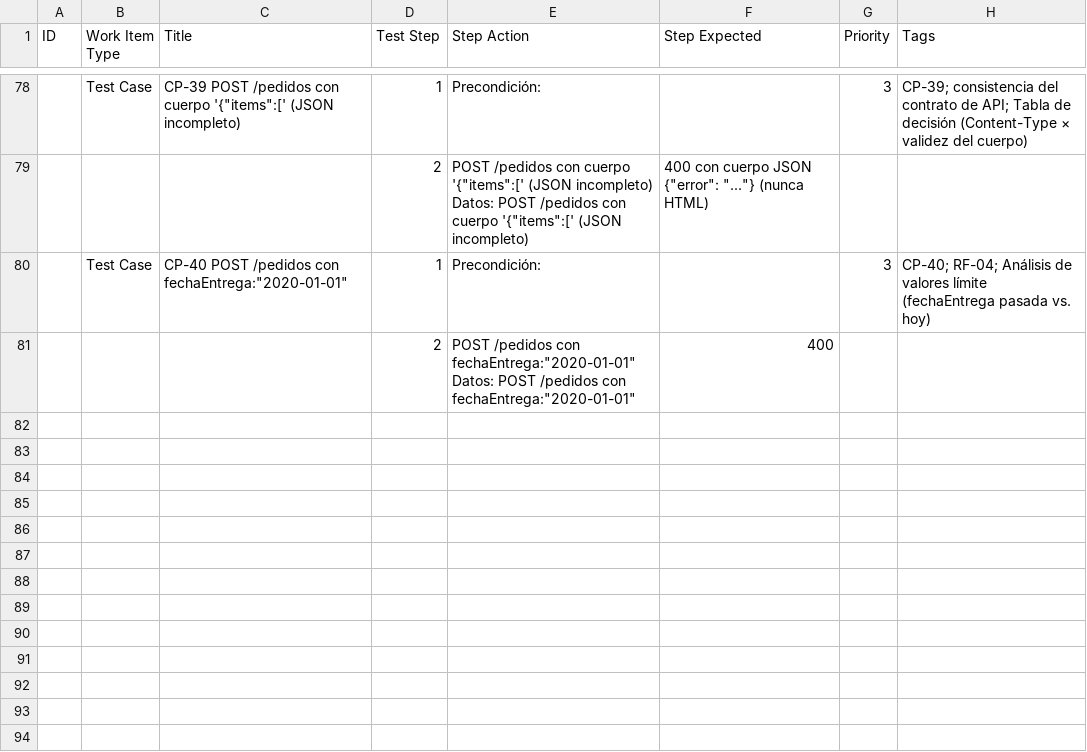
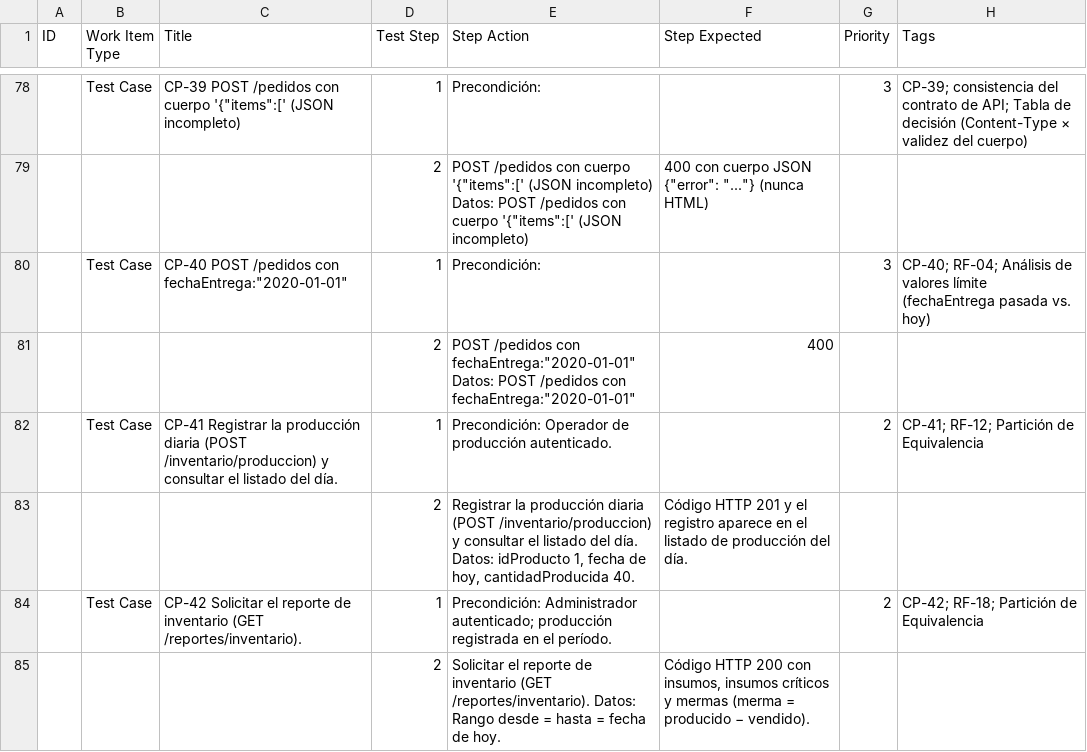
Before and after one commit to ccastellanosf-umg/panaderia-el-frutal, a CSV file: docs/azure-devops/casos-prueba.csv, drawn as a sheet; only a part is shown, gaps mark what is left out; the diff names each change by its address in the sheet, - before the commit and + after, or states it on an @@ line.

Commit message:
test(e2e): cover RF-12 and RF-18 directly with CP-41 and CP-42
Execution 4 against Azure (42 cases): 38 passed, 4 failed (the open
defects). The loader gains an incremental mode that adds missing test
cases to an existing plan and records a new run.

```diff
--- a/docs/azure-devops/casos-prueba.csv
+++ b/docs/azure-devops/casos-prueba.csv
+row 82:  | Test Case | CP-41 Registrar la producción diaria (POST /inventario/produccion) y consultar el listado del día. | 1 | Precondición: Operador de producción autenticado. |  | 2 | CP-41; RF-12; Partición de Equivalencia
+row 83:  |  |  | 2 | Registrar la producción diaria (POST /inventario/produccion) y consultar el listado del día. Datos: idProducto 1, fecha de hoy, cantidadProducida 40. | Código HTTP 201 y el registro aparece en el listado de producción del día.
+row 84:  | Test Case | CP-42 Solicitar el reporte de inventario (GET /reportes/inventario). | 1 | Precondición: Administrador autenticado; producción registrada en el período. |  | 2 | CP-42; RF-18; Partición de Equivalencia
+row 85:  |  |  | 2 | Solicitar el reporte de inventario (GET /reportes/inventario). Datos: Rango desde = hasta = fecha de hoy. | Código HTTP 200 con insumos, insumos críticos y mermas (merma = producido − vendido).
```
Also changed, not shown: docs/azure-devops/resultados-ejecuciones.csv, 6 other files.
